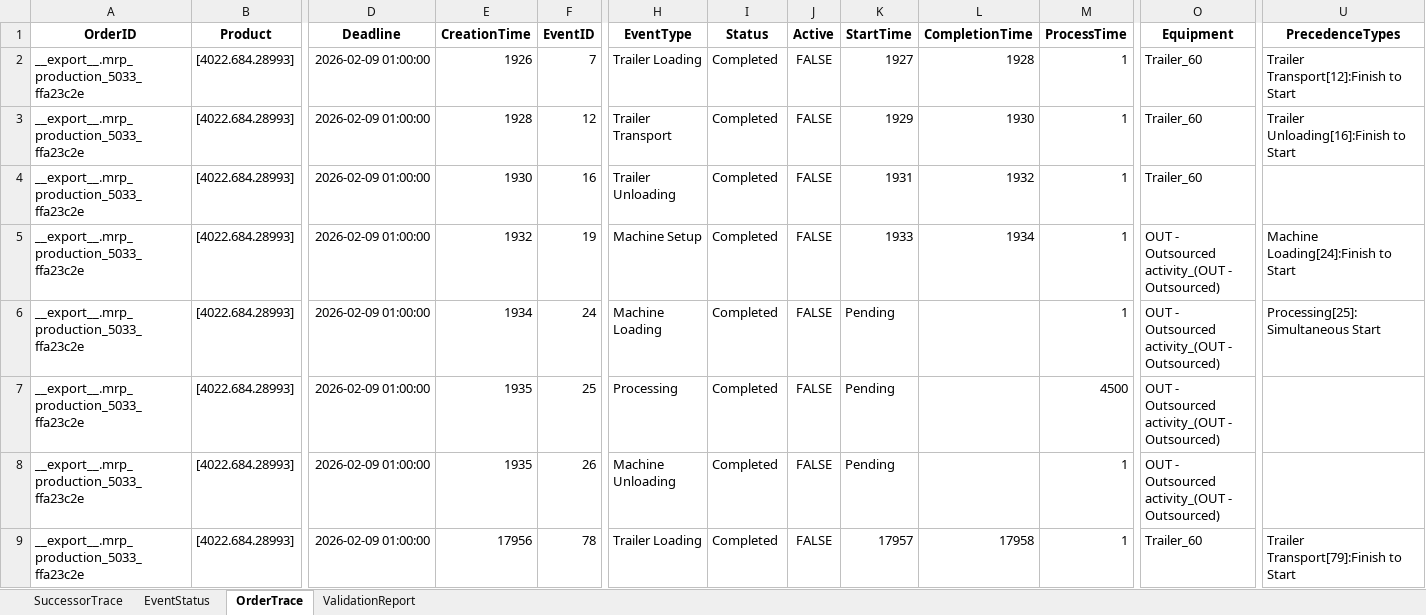
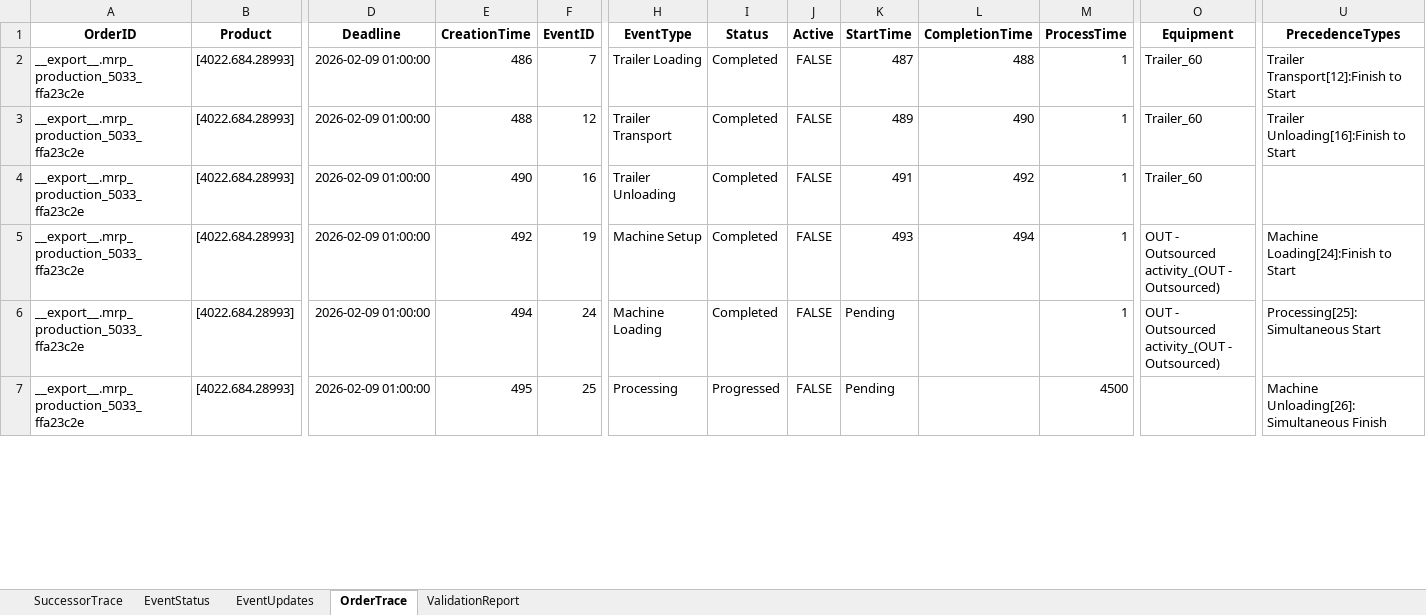
Before and after one commit to muratfirat78/ProductionPlanning, an Excel workbook: SuccessorTrace.xlsx, sheet OrderTrace, drawn as a sheet; only a part is shown, gaps mark what is left out; values as stored, in another font and other column widths than the file's, no borders; rows hold the shown columns only; the diff covers the shown part only; the diff names each change by its address in the sheet, - before the commit and + after, or states it on an @@ line.

```diff
--- a/SuccessorTrace.xlsx (sheet OrderTrace)
+++ b/SuccessorTrace.xlsx (sheet OrderTrace)
+sheet tab: EventUpdates
-E2 (CreationTime): 1926
+E2 (CreationTime): 486
-K2 (StartTime): 1927
+K2 (StartTime): 487
-L2 (CompletionTime): 1928
+L2 (CompletionTime): 488
-E3 (CreationTime): 1928
+E3 (CreationTime): 488
-K3 (StartTime): 1929
+K3 (StartTime): 489
-L3 (CompletionTime): 1930
+L3 (CompletionTime): 490
-E4 (CreationTime): 1930
+E4 (CreationTime): 490
-K4 (StartTime): 1931
+K4 (StartTime): 491
-L4 (CompletionTime): 1932
+L4 (CompletionTime): 492
-E5 (CreationTime): 1932
+E5 (CreationTime): 492
-K5 (StartTime): 1933
+K5 (StartTime): 493
-L5 (CompletionTime): 1934
+L5 (CompletionTime): 494
-E6 (CreationTime): 1934
+E6 (CreationTime): 494
-E7 (CreationTime): 1935
+E7 (CreationTime): 495
-I7 (Status): Completed
+I7 (Status): Progressed
-O7 (Equipment): OUT - Outsourced activity_(OUT - Outsourced)
+O7 (Equipment): (empty)
-U7 (PrecedenceTypes): (empty)
+U7 (PrecedenceTypes): Machine Unloading[26]:Simultaneous Finish
-row 8: __export__.mrp_production_5033_ffa23c2e | [4022.684.28993] | 2026-02-09 01:00:00 | 1935 | 26 | Machine Unloading | Completed | FALSE | Pending |  | 1 | OUT - Outsourced activity_(OUT - Outsourced)
-row 9: __export__.mrp_production_5033_ffa23c2e | [4022.684.28993] | 2026-02-09 01:00:00 | 17956 | 78 | Trailer Loading | Completed | FALSE | 17957 | 17958 | 1 | Trailer_60 | Trailer Transport[79]:Finish to Start
```
Also changed, not shown: 29 removed rows and 116 edited cells elsewhere in this sheet, sheet EventStatus, sheet SuccessorTrace, sheet ValidationReport, 10 other files.
